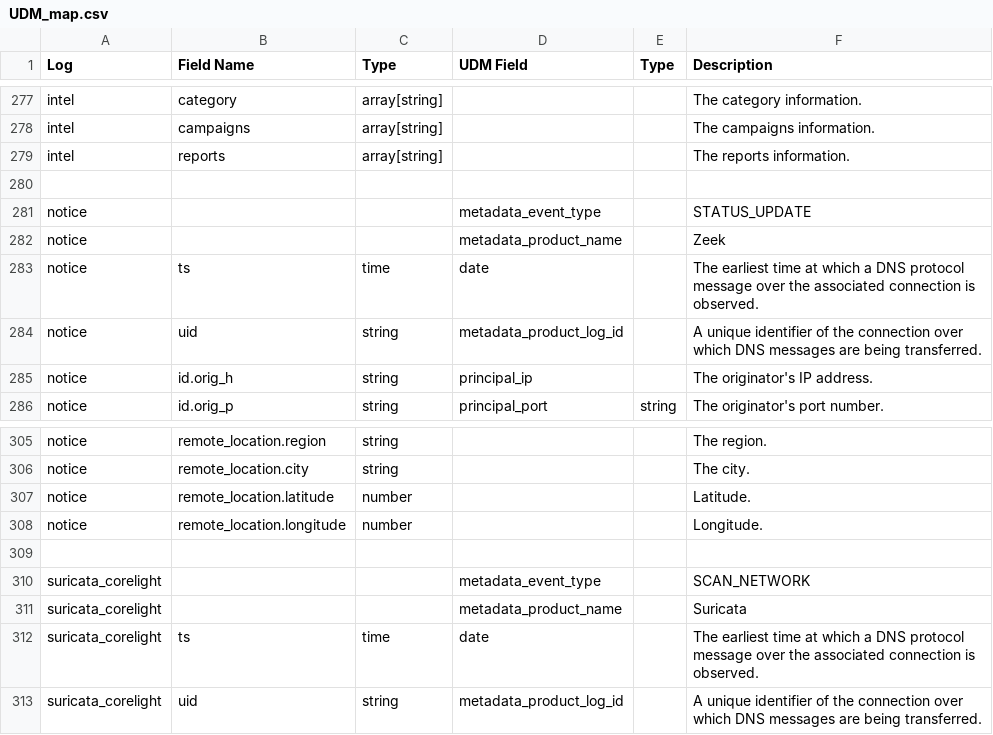
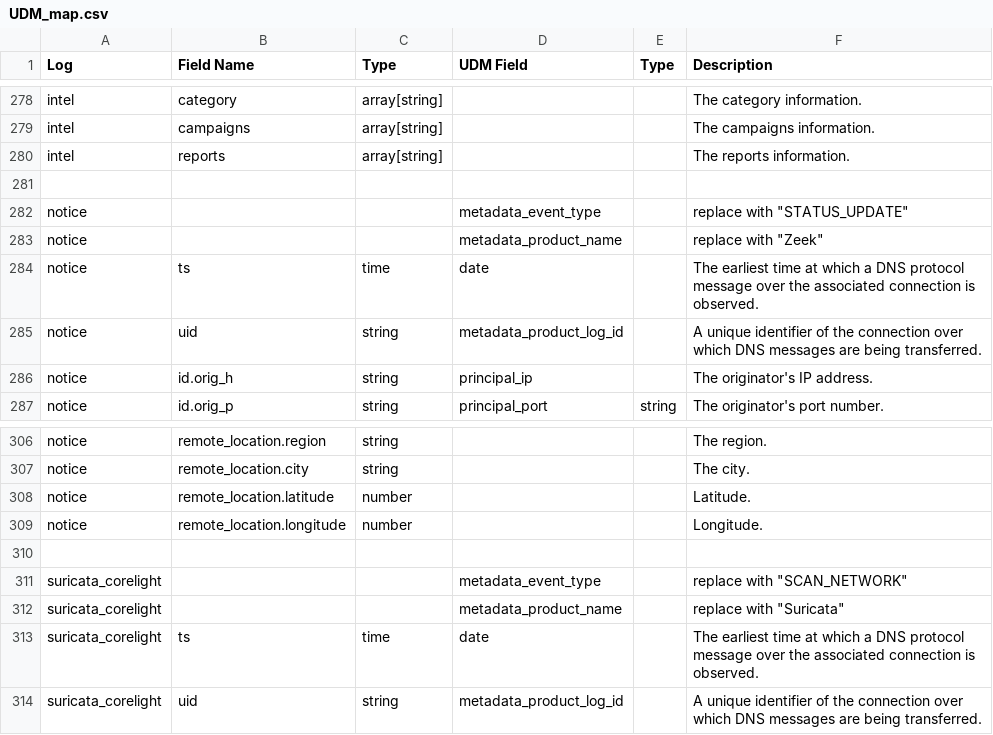
Before and after one commit to corelight/Chronicle, a CSV file: UDM_map.csv, drawn as a sheet; only a part is shown, gaps mark what is left out; the diff covers the shown part only.

```diff
--- a/UDM_map.csv
+++ b/UDM_map.csv
@@ -280,4 +281,4 @@ intel, reports, array[string], , , The reports information.
 
-notice, , , metadata_event_type, , STATUS_UPDATE
-notice, , , metadata_product_name, , Zeek
+notice, , , metadata_event_type, , replace with "STATUS_UPDATE"
+notice, , , metadata_product_name, , replace with "Zeek"
 notice, ts, time, date, , The earliest time at which a DNS protocol message over the associated connection is observed.
@@ -309,4 +310,4 @@ notice, remote_location.longitude,  number, ,  , Longitude.
 
-suricata_corelight, , , metadata_event_type, , SCAN_NETWORK
-suricata_corelight, , , metadata_product_name, , Suricata
+suricata_corelight, , , metadata_event_type, , replace with "SCAN_NETWORK"
+suricata_corelight, , , metadata_product_name, , replace with "Suricata"
 suricata_corelight, ts, time, date, , The earliest time at which a DNS protocol message over the associated connection is observed.
```
Also changed, not shown: 1 added row and 23 edited cells elsewhere in this file.
